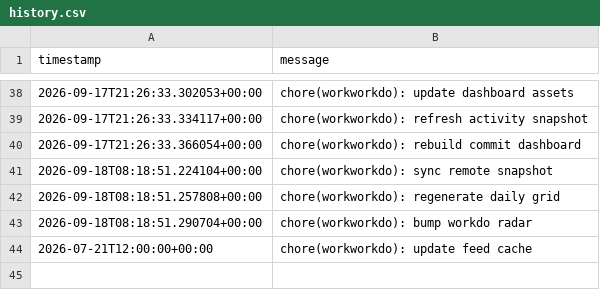
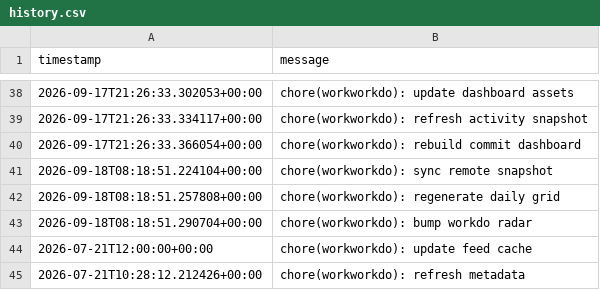
Before and after one commit to glcskl/workworkdo, a CSV file: data/history.csv, drawn as a sheet; only a part is shown, gaps mark what is left out; the diff names each change by its address in the sheet, - before the commit and + after, or states it on an @@ line.

Commit message:
chore(workworkdo): refresh metadata

```diff
--- a/data/history.csv
+++ b/data/history.csv
+row 45: 2026-07-21T10:28:12.212426+00:00 | chore(workworkdo): refresh metadata
```
